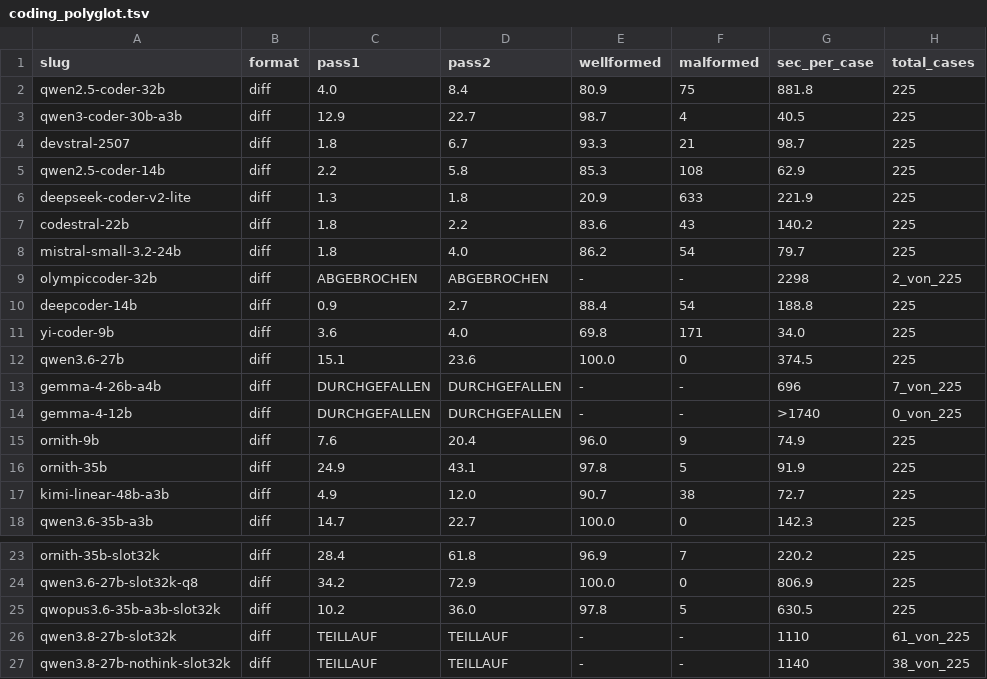
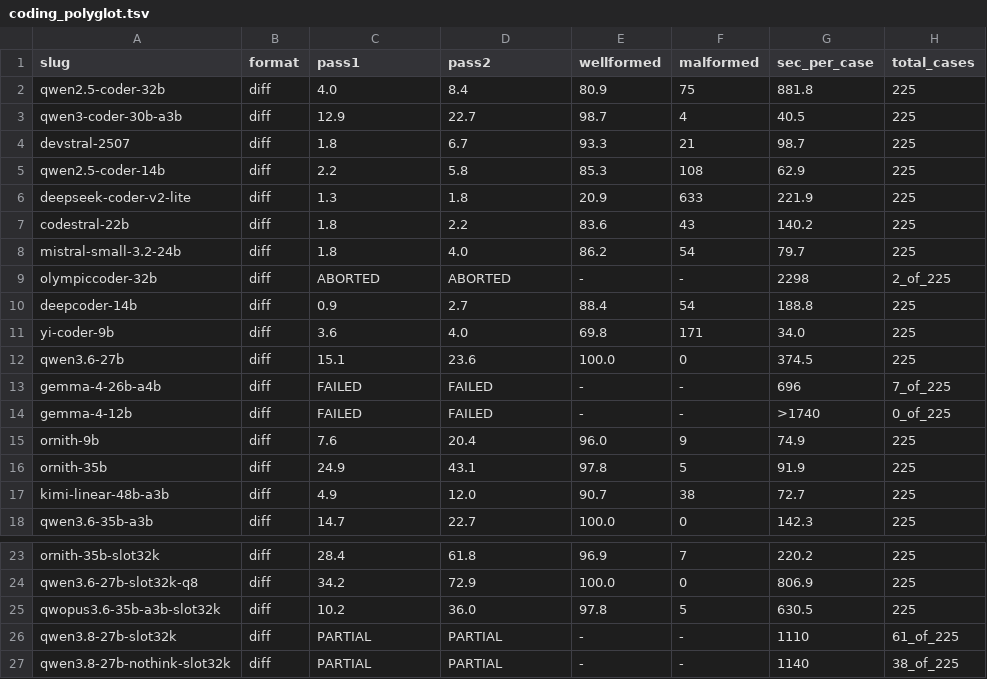
Before and after one commit to ccarokh/AI-Model-Benchmark-Runs, a TSV file: data/coding_polyglot.tsv, drawn as a sheet; only a part is shown, gaps mark what is left out.

Commit message:
Normalise German terms out of the published data, and name the harnesses plainly
Measurement scripts are written in German and their field values had leaked into
the published tables: erzeugung, eichung, TEILLAUF, DURCHGEFALLEN, ABGEBROCHEN,
61_von_225, ziel_zeichen, variante. All replaced with English across data/ and
the documents that quote them, and the generated model files rebuilt.

The generated source labels were also too terse to be useful. German
comprehension, chat template from the GGUF now reads prompt formatted by the chat
template inside the GGUF, not by a HuggingFace tokenizer -- which is what it
means and why it was done: half these models have no tokenizer in the local
cache, and one corrupted the collector's output.

That question surfaced an untested variable worth recording. Every coding run
here used whatever chat template shipped inside the GGUF, and the template
decides how the model sees the conversation at all. The harness was worth up to
70 points on chat; the template has never been varied. Added to the open list.

Also folds -nothink into the base model in the generator, alongside -slot32k and
-x8 -- it is a run configuration, not a different model, and was getting a file
of its own.

```diff
--- a/data/coding_polyglot.tsv
+++ b/data/coding_polyglot.tsv
@@ -8,3 +8,3 @@ codestral-22b	diff	1.8	2.2	83.6	43	140.2	225
 mistral-small-3.2-24b	diff	1.8	4.0	86.2	54	79.7	225
-olympiccoder-32b	diff	ABGEBROCHEN	ABGEBROCHEN	-	-	2298	2_von_225
+olympiccoder-32b	diff	ABORTED	ABORTED	-	-	2298	2_of_225
 deepcoder-14b	diff	0.9	2.7	88.4	54	188.8	225
@@ -12,4 +12,4 @@ yi-coder-9b	diff	3.6	4.0	69.8	171	34.0	225
 qwen3.6-27b	diff	15.1	23.6	100.0	0	374.5	225
-gemma-4-26b-a4b	diff	DURCHGEFALLEN	DURCHGEFALLEN	-	-	696	7_von_225
-gemma-4-12b	diff	DURCHGEFALLEN	DURCHGEFALLEN	-	-	>1740	0_von_225
+gemma-4-26b-a4b	diff	FAILED	FAILED	-	-	696	7_of_225
+gemma-4-12b	diff	FAILED	FAILED	-	-	>1740	0_of_225
 ornith-9b	diff	7.6	20.4	96.0	9	74.9	225
@@ -25,3 +25,3 @@ qwen3.6-27b-slot32k-q8	diff	34.2	72.9	100.0	0	806.9	225
 qwopus3.6-35b-a3b-slot32k	diff	10.2	36.0	97.8	5	630.5	225
-qwen3.8-27b-slot32k	diff	TEILLAUF	TEILLAUF	-	-	1110	61_von_225
-qwen3.8-27b-nothink-slot32k	diff	TEILLAUF	TEILLAUF	-	-	1140	38_von_225
+qwen3.8-27b-slot32k	diff	PARTIAL	PARTIAL	-	-	1110	61_of_225
+qwen3.8-27b-nothink-slot32k	diff	PARTIAL	PARTIAL	-	-	1140	38_of_225
```
Also changed, not shown: data/chat_belebele_chattemplate.tsv, data/chat_belebele_harness.tsv, 39 other files.
